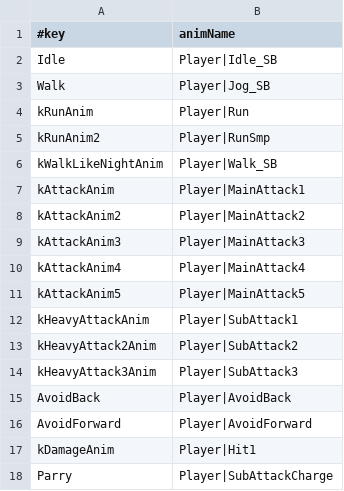
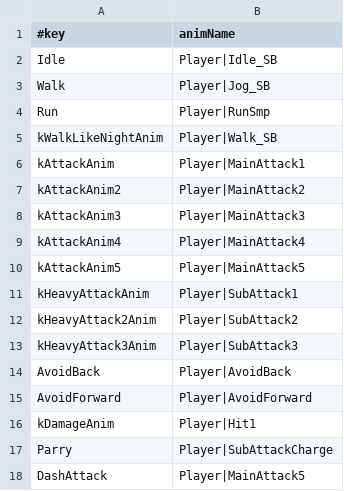
Before and after one commit to hir4rin/2026_summer, a CSV file: 2026_summer/data/Player_CSV/PlayerAnim.csv, drawn as a sheet.

```diff
--- a/2026_summer/data/Player_CSV/PlayerAnim.csv
+++ b/2026_summer/data/Player_CSV/PlayerAnim.csv
@@ -3,4 +3,3 @@ Idle,Player|Idle_SB
 Walk,Player|Jog_SB
-kRunAnim,Player|Run
-kRunAnim2,Player|RunSmp
+Run,Player|RunSmp
 kWalkLikeNightAnim,Player|Walk_SB
@@ -18 +17,2 @@ kDamageAnim,Player|Hit1
 Parry,Player|SubAttackCharge
+DashAttack,Player|MainAttack5
```
Also changed, not shown: 2026_summer/data/Player_CSV/ComboChain.csv, 31 other files.
